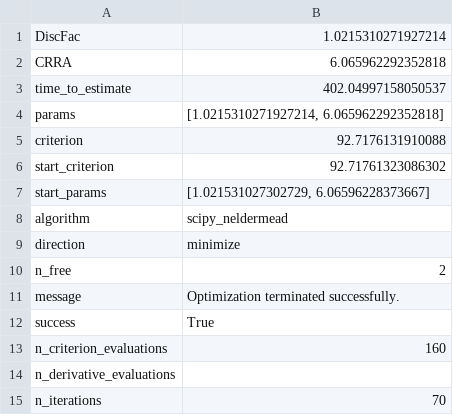
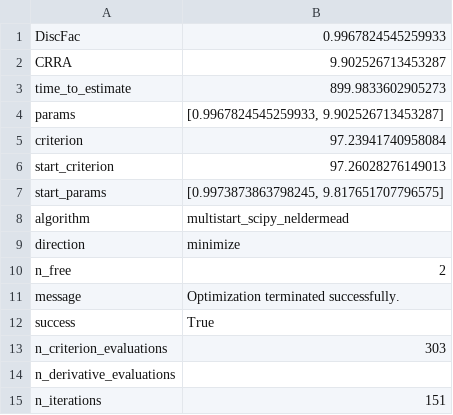
Before and after one commit to econ-ark/EstimatingMicroDSOPs, a CSV file: content/tables/PortfolioSub(Stock)(Labor)Market_estimate_results.csv, drawn as a sheet.

```diff
--- a/content/tables/PortfolioSub(Stock)(Labor)Market_estimate_results.csv
+++ b/content/tables/PortfolioSub(Stock)(Labor)Market_estimate_results.csv
@@ -1,9 +1,9 @@
-DiscFac,1.0215310271927214
-CRRA,6.065962292352818
-time_to_estimate,402.04997158050537
-params,"[1.0215310271927214, 6.065962292352818]"
-criterion,92.7176131910088
-start_criterion,92.71761323086302
-start_params,"[1.021531027302729, 6.06596228373667]"
-algorithm,scipy_neldermead
+DiscFac,0.9967824545259933
+CRRA,9.902526713453287
+time_to_estimate,899.9833602905273
+params,"[0.9967824545259933, 9.902526713453287]"
+criterion,97.23941740958084
+start_criterion,97.26028276149013
+start_params,"[0.9973873863798245, 9.817651707796575]"
+algorithm,multistart_scipy_neldermead
 direction,minimize
@@ -12,4 +12,4 @@ message,Optimization terminated successfully.
 success,True
-n_criterion_evaluations,160
+n_criterion_evaluations,303
 n_derivative_evaluations,
-n_iterations,70
+n_iterations,151
```
Also changed, not shown: content/tables/IndShockSub(Labor)Market_estimate_results.csv, content/tables/PortfolioSub(Stock)Market_estimate_results.csv, 22 other files.
